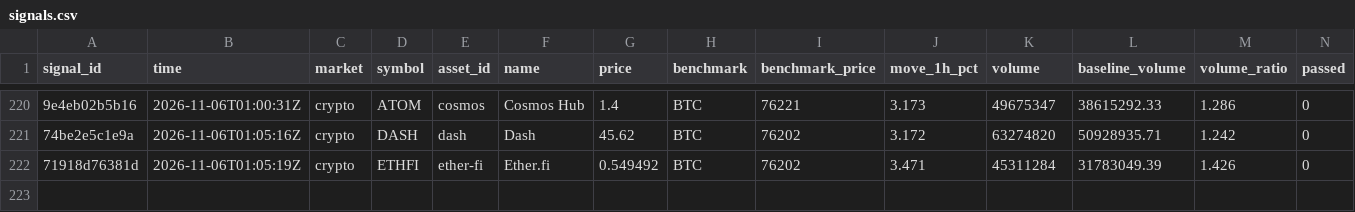
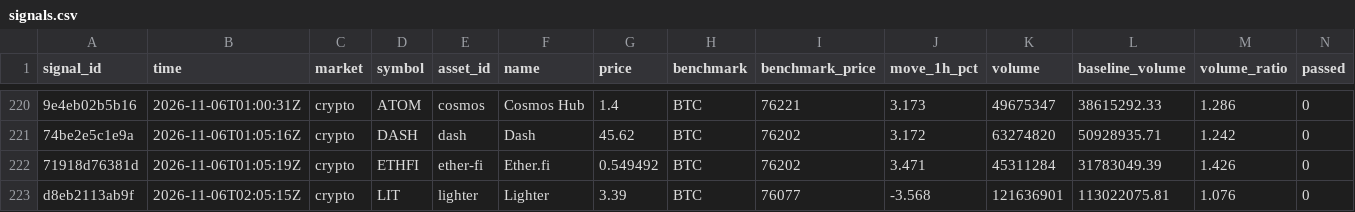
Before and after one commit to hpintojr/crypto-scanner, a CSV file: data/signals.csv, drawn as a sheet; only a part is shown, gaps mark what is left out; rows hold the shown columns only; the diff names each change by its address in the sheet, - before the commit and + after, or states it on an @@ line.

```diff
--- a/data/signals.csv
+++ b/data/signals.csv
+row 223: d8eb2113ab9f | 2026-11-06T02:05:15Z | crypto | LIT | lighter | Lighter | 3.39 | BTC | 76077 | -3.568 | 121636901 | 113022075.81 | 1.076 | 0
```
Also changed, not shown: data/outcomes.csv, watchlist-log.csv, 6 other files.
